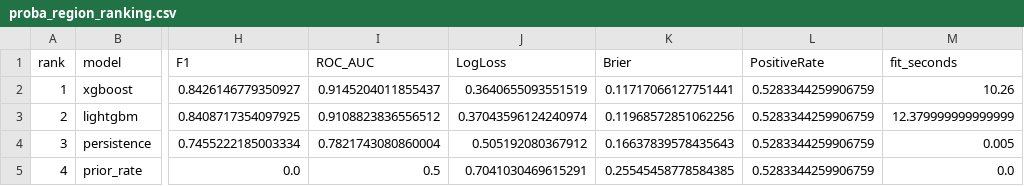
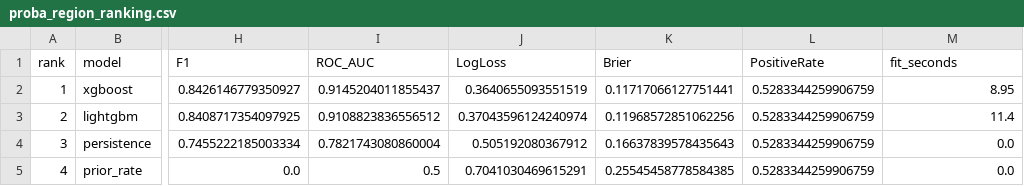
Before and after one commit to goodfrog33/air-raid-forecasting-ukraine, a CSV file: reports/proba_region_ranking.csv, drawn as a sheet; only a part is shown, gaps mark what is left out; the diff names each change by its address in the sheet, - before the commit and + after, or states it on an @@ line.

```diff
--- a/reports/proba_region_ranking.csv
+++ b/reports/proba_region_ranking.csv
-M2 (fit_seconds): 10.26
+M2 (fit_seconds): 8.95
-M3 (fit_seconds): 12.379999999999999
+M3 (fit_seconds): 11.4
-M4 (fit_seconds): 0.005
+M4 (fit_seconds): 0.0
```
Also changed, not shown: reports/proba_region_per_fold.csv, 17 other files.
